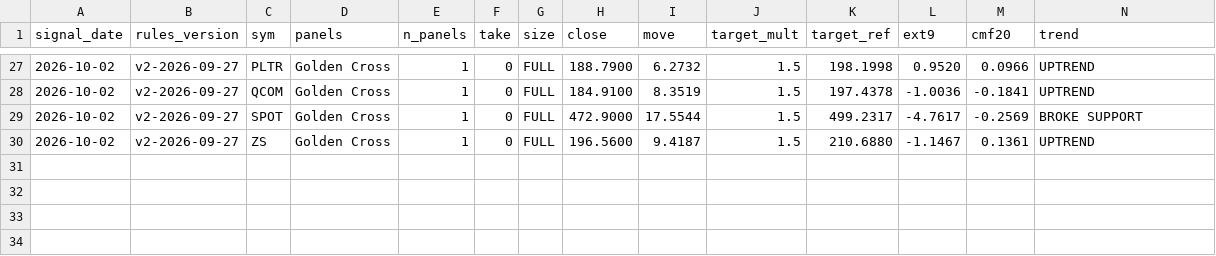
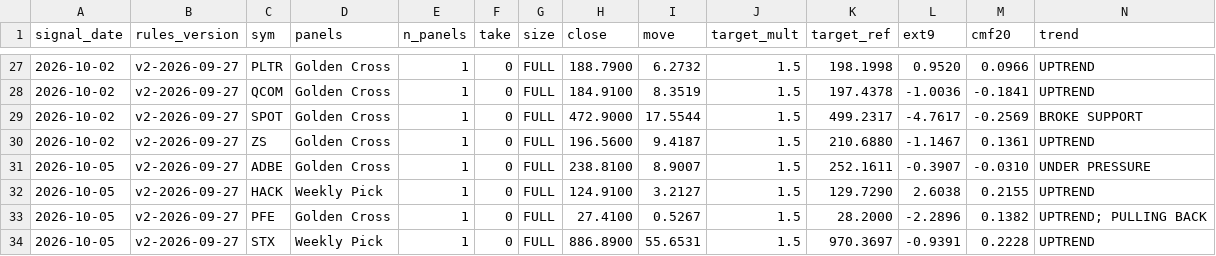
Before and after one commit to Moopheus1/Basket-Command-Centre-3, a CSV file: docs/forward_results.csv, drawn as a sheet; only a part is shown, gaps mark what is left out; rows hold the shown columns only; the diff names each change by its address in the sheet, - before the commit and + after, or states it on an @@ line.

```diff
--- a/docs/forward_results.csv
+++ b/docs/forward_results.csv
+row 31: 2026-10-05 | v2-2026-09-27 | ADBE | Golden Cross | 1 | 0 | FULL | 238.8100 | 8.9007 | 1.5 | 252.1611 | -0.3907 | -0.0310 | UNDER PRESSURE
+row 32: 2026-10-05 | v2-2026-09-27 | HACK | Weekly Pick | 1 | 0 | FULL | 124.9100 | 3.2127 | 1.5 | 129.7290 | 2.6038 | 0.2155 | UPTREND
+row 33: 2026-10-05 | v2-2026-09-27 | PFE | Golden Cross | 1 | 0 | FULL | 27.4100 | 0.5267 | 1.5 | 28.2000 | -2.2896 | 0.1382 | UPTREND; PULLING BACK
+row 34: 2026-10-05 | v2-2026-09-27 | STX | Weekly Pick | 1 | 0 | FULL | 886.8900 | 55.6531 | 1.5 | 970.3697 | -0.9391 | 0.2228 | UPTREND
```
Also changed, not shown: docs/forward_log.csv, 1 other file.
